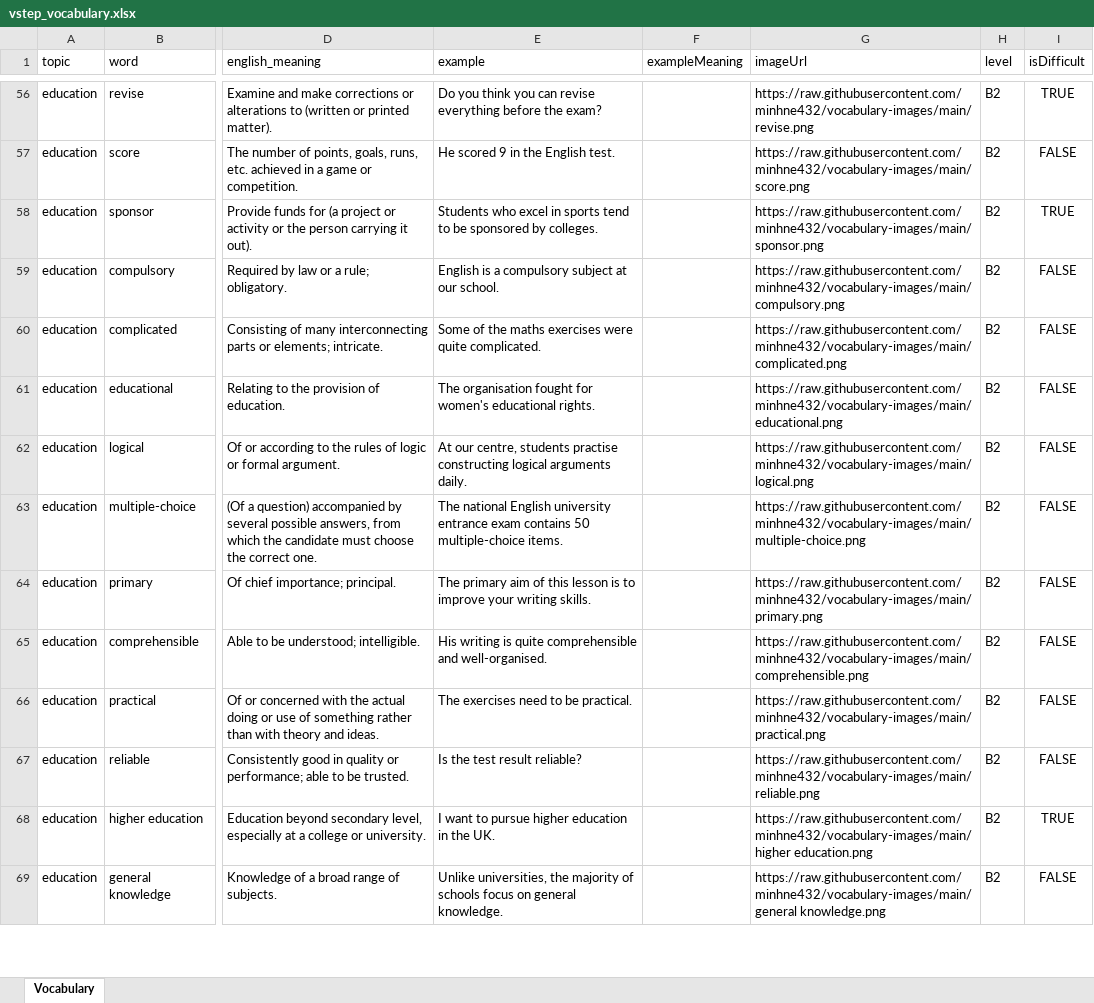
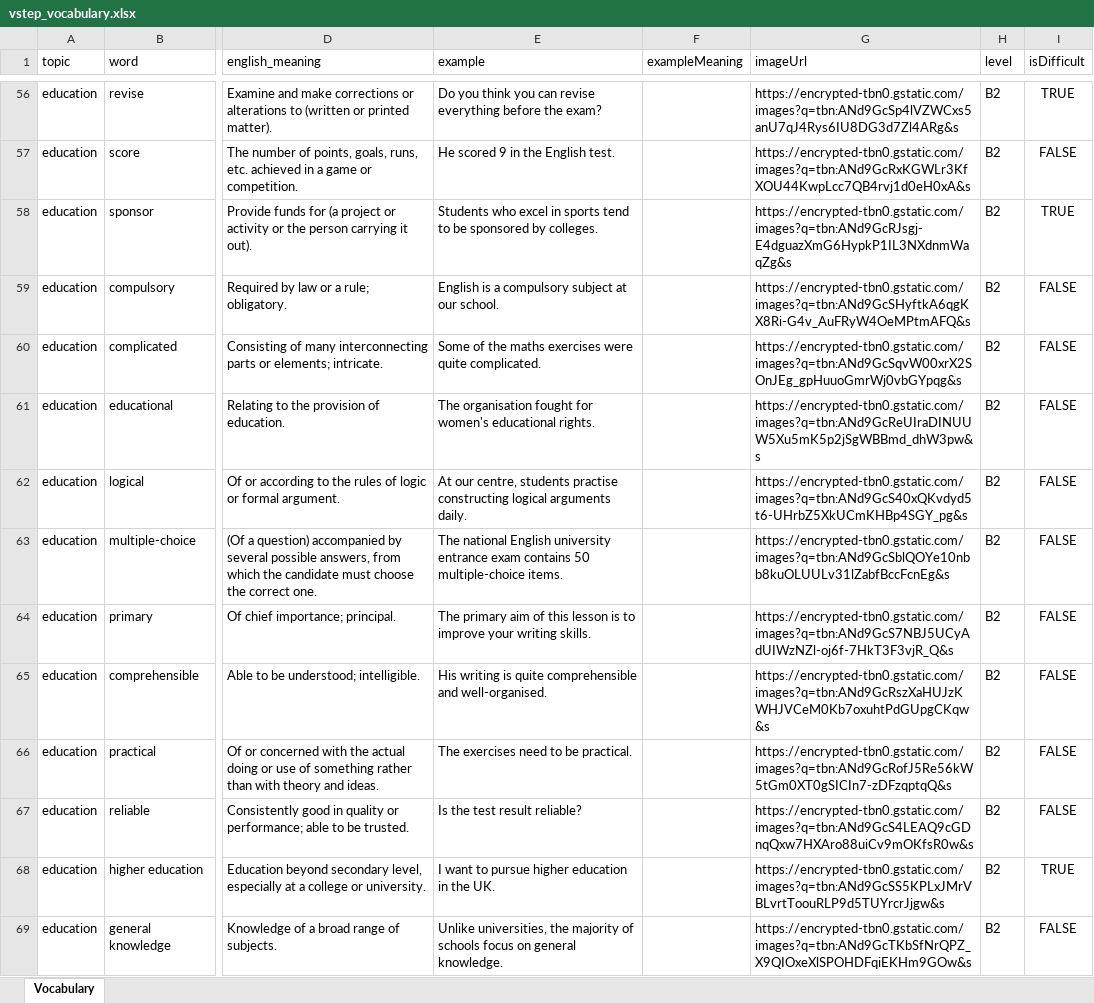
Before and after one commit to minhne432/vob-data, an Excel workbook: vstep_vocabulary.xlsx, sheet Vocabulary, drawn as a sheet; only a part is shown, gaps mark what is left out; values as stored, in another font and other column widths than the file's, no borders; the diff covers the shown part only; the diff names each change by its address in the sheet, - before the commit and + after, or states it on an @@ line.

Commit message:
update image url

```diff
--- a/vstep_vocabulary.xlsx (sheet Vocabulary)
+++ b/vstep_vocabulary.xlsx (sheet Vocabulary)
-G56 (imageUrl): https://raw.githubusercontent.com/minhne432/vocabulary-images/main/revise.png
+G56 (imageUrl): https://encrypted-tbn0.gstatic.com/images?q=tbn:ANd9GcSp4lVZWCxs5anU7qJ4Rys6IU8DG3d7Zl4ARg&s
-G57 (imageUrl): https://raw.githubusercontent.com/minhne432/vocabulary-images/main/score.png
+G57 (imageUrl): https://encrypted-tbn0.gstatic.com/images?q=tbn:ANd9GcRxKGWLr3KfXOU44KwpLcc7QB4rvj1d0eH0xA&s
-G58 (imageUrl): https://raw.githubusercontent.com/minhne432/vocabulary-images/main/sponsor.png
+G58 (imageUrl): https://encrypted-tbn0.gstatic.com/images?q=tbn:ANd9GcRJsgj-E4dguazXmG6HypkP1IL3NXdnmWaqZg&s
-G59 (imageUrl): https://raw.githubusercontent.com/minhne432/vocabulary-images/main/compulsory.png
+G59 (imageUrl): https://encrypted-tbn0.gstatic.com/images?q=tbn:ANd9GcSHyftkA6qgKX8Ri-G4v_AuFRyW4OeMPtmAFQ&s
-G60 (imageUrl): https://raw.githubusercontent.com/minhne432/vocabulary-images/main/complicated.png
+G60 (imageUrl): https://encrypted-tbn0.gstatic.com/images?q=tbn:ANd9GcSqvW00xrX2SOnJEg_gpHuuoGmrWj0vbGYpqg&s
-G61 (imageUrl): https://raw.githubusercontent.com/minhne432/vocabulary-images/main/educational.png
+G61 (imageUrl): https://encrypted-tbn0.gstatic.com/images?q=tbn:ANd9GcReUIraDINUUW5Xu5mK5p2jSgWBBmd_dhW3pw&s
-G62 (imageUrl): https://raw.githubusercontent.com/minhne432/vocabulary-images/main/logical.png
+G62 (imageUrl): https://encrypted-tbn0.gstatic.com/images?q=tbn:ANd9GcS40xQKvdyd5t6-UHrbZ5XkUCmKHBp4SGY_pg&s
-G63 (imageUrl): https://raw.githubusercontent.com/minhne432/vocabulary-images/main/multiple-choice.png
+G63 (imageUrl): https://encrypted-tbn0.gstatic.com/images?q=tbn:ANd9GcSblQOYe10nbb8kuOLUULv31lZabfBccFcnEg&s
-G64 (imageUrl): https://raw.githubusercontent.com/minhne432/vocabulary-images/main/primary.png
+G64 (imageUrl): https://encrypted-tbn0.gstatic.com/images?q=tbn:ANd9GcS7NBJ5UCyAdUIWzNZl-oj6f-7HkT3F3vjR_Q&s
-G65 (imageUrl): https://raw.githubusercontent.com/minhne432/vocabulary-images/main/comprehensible.png
+G65 (imageUrl): https://encrypted-tbn0.gstatic.com/images?q=tbn:ANd9GcRszXaHUJzKWHJVCeM0Kb7oxuhtPdGUpgCKqw&s
-G66 (imageUrl): https://raw.githubusercontent.com/minhne432/vocabulary-images/main/practical.png
+G66 (imageUrl): https://encrypted-tbn0.gstatic.com/images?q=tbn:ANd9GcRofJ5Re56kW5tGm0XT0gSICIn7-zDFzqptqQ&s
-G67 (imageUrl): https://raw.githubusercontent.com/minhne432/vocabulary-images/main/reliable.png
+G67 (imageUrl): https://encrypted-tbn0.gstatic.com/images?q=tbn:ANd9GcS4LEAQ9cGDnqQxw7HXAro88uiCv9mOKfsR0w&s
-G68 (imageUrl): https://raw.githubusercontent.com/minhne432/vocabulary-images/main/higher education.png
+G68 (imageUrl): https://encrypted-tbn0.gstatic.com/images?q=tbn:ANd9GcSS5KPLxJMrVBLvrtToouRLP9d5TUYrcrJjgw&s
-G69 (imageUrl): https://raw.githubusercontent.com/minhne432/vocabulary-images/main/general knowledge.png
+G69 (imageUrl): https://encrypted-tbn0.gstatic.com/images?q=tbn:ANd9GcTKbSfNrQPZ_X9QIOxeXlSPOHDFqiEKHm9GOw&s
```
Also changed, not shown: 562 edited cells and cell formats elsewhere in this sheet.
